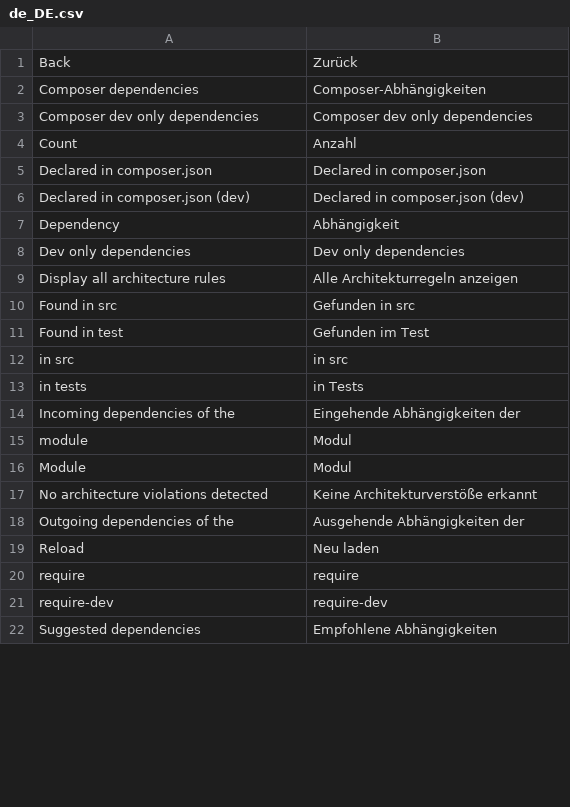
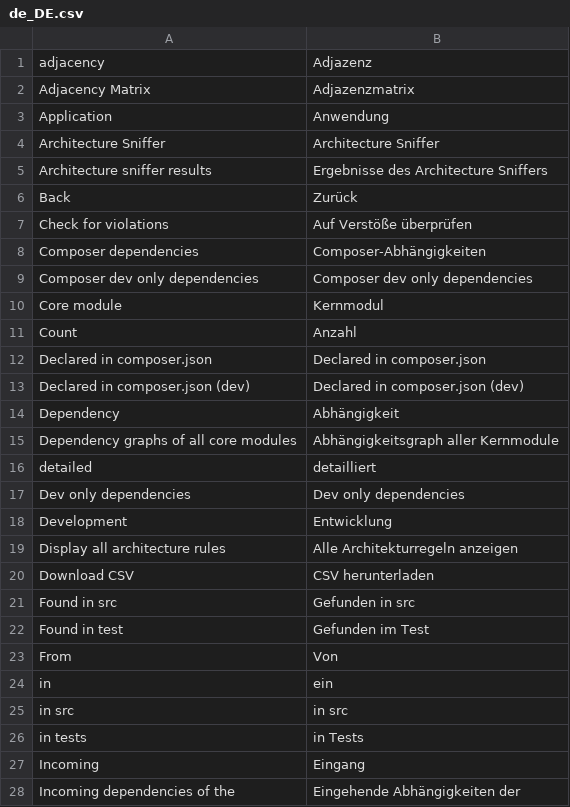
Before and after one commit to zyuzka/development, a CSV file: data/translation/Zed/de_DE.csv, drawn as a sheet; only a part is shown; the shorter side is filled out with more unchanged rows; the diff covers the shown part only.

Commit message:
CC-2323: Updated translation files

```diff
--- a/data/translation/Zed/de_DE.csv
+++ b/data/translation/Zed/de_DE.csv
@@ -1,4 +1,11 @@
+adjacency,Adjazenz
+"Adjacency Matrix",Adjazenzmatrix
+Application,Anwendung
+"Architecture Sniffer","Architecture Sniffer"
+"Architecture sniffer results","Ergebnisse des Architecture Sniffers"
 Back,Zurück
+"Check for violations","Auf Verstöße überprüfen"
 "Composer dependencies",Composer-Abhängigkeiten
 "Composer dev only dependencies","Composer dev only dependencies"
+"Core module",Kernmodul
 Count,Anzahl
@@ -7,8 +14,15 @@ Count,Anzahl
 Dependency,Abhängigkeit
+"Dependency graphs of all core modules","Abhängigkeitsgraph aller Kernmodule"
+detailed,detailliert
 "Dev only dependencies","Dev only dependencies"
+Development,Entwicklung
 "Display all architecture rules","Alle Architekturregeln anzeigen"
+"Download CSV","CSV herunterladen"
 "Found in src","Gefunden in src"
 "Found in test","Gefunden im Test"
+From,Von
+in,ein
 "in src","in src"
 "in tests","in Tests"
+Incoming,Eingang
 "Incoming dependencies of the","Eingehende Abhängigkeiten der"
```
Also changed, not shown: 22 added rows, 4 removed rows, 1 moved row and 3 edited cells elsewhere in this file, data/translation/Zed/en_US.csv.
